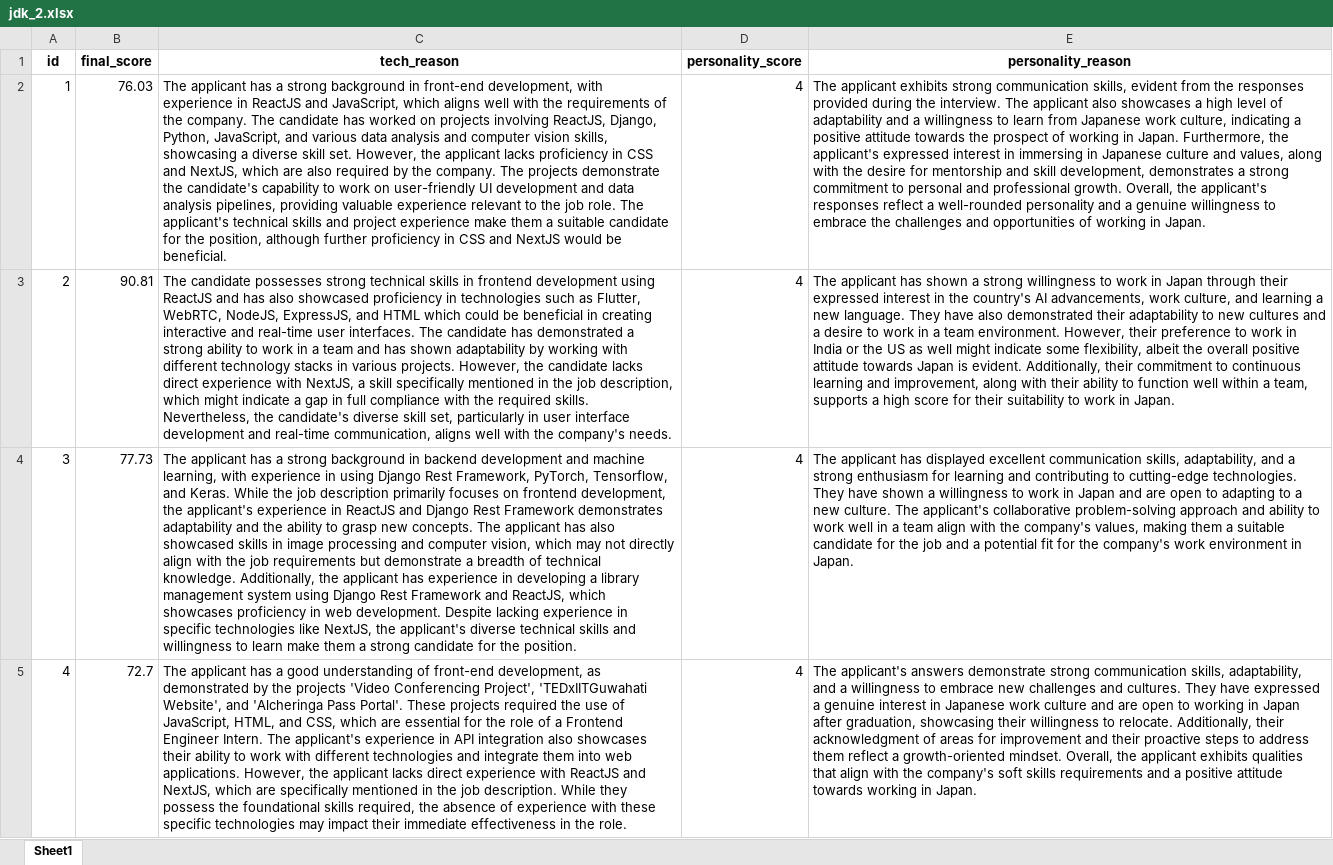
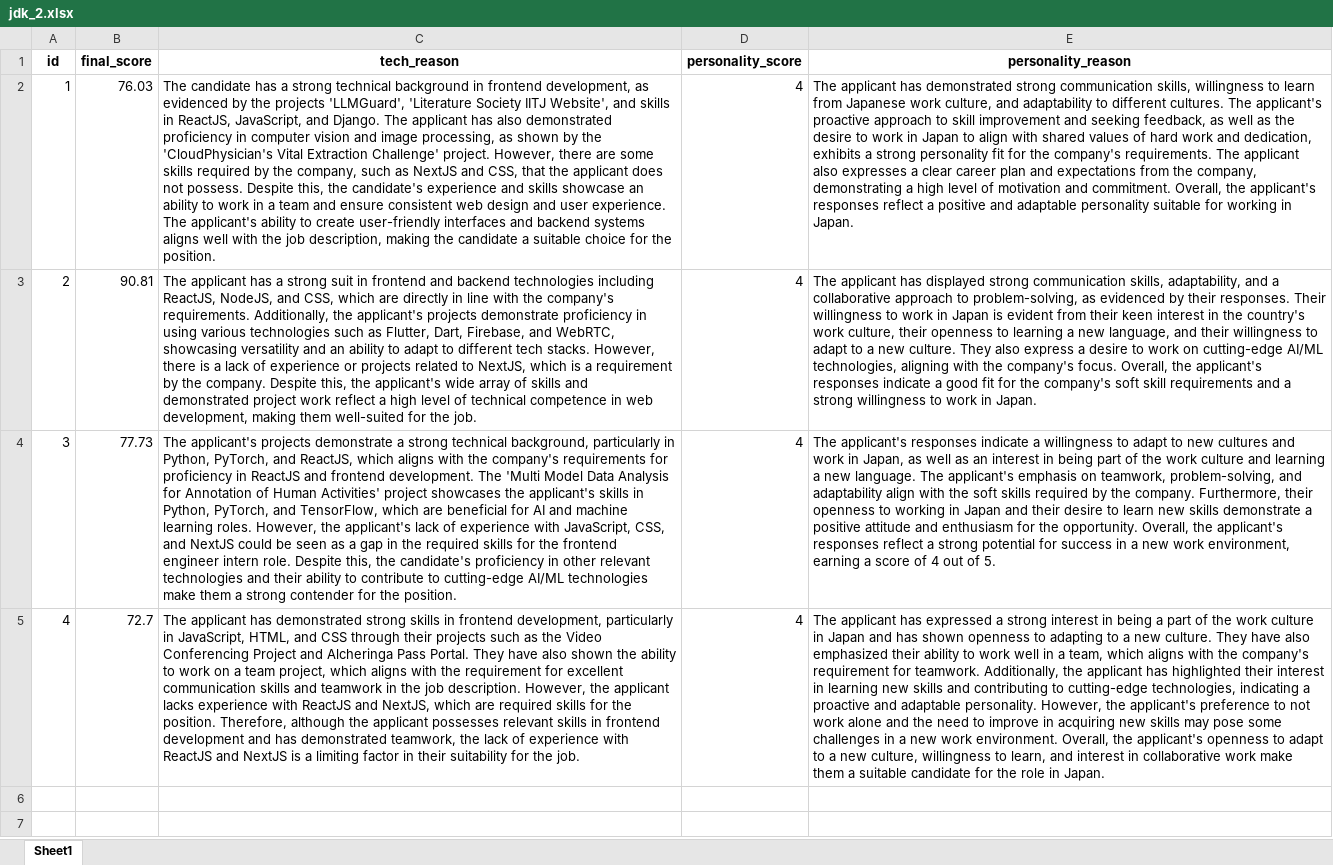
Before and after one commit to Shubh-Goyal-07/resume_matching, an Excel workbook: main/results/jdk_2.xlsx, sheet Sheet1, drawn as a sheet; values as stored, in another font and other column widths than the file's, no borders; the diff names each change by its address in the sheet, - before the commit and + after, or states it on an @@ line.

```diff
--- a/main/results/jdk_2.xlsx (sheet Sheet1)
+++ b/main/results/jdk_2.xlsx (sheet Sheet1)
-C2 (tech_reason): The applicant has a strong background in front-end development, with experience in ReactJS and JavaScript, which aligns well with the requirements of the company. The candidate has worked on projects involving ReactJS, Django, Python, JavaScript, and various data analysis and computer vision skills, showcasing a diverse skill set. However, the applicant lacks proficiency in CSS and NextJS, which are also required by the company. The projects demonstrate the candidate's capability to work on user-friendly UI development and data analysis pipelines, providing valuable experience relevant to the job role. The applicant's technical skills and project experience make them a suitable candidate for the position, although further proficiency in CSS and NextJS would be beneficial.
+C2 (tech_reason): The candidate has a strong technical background in frontend development, as evidenced by the projects 'LLMGuard', 'Literature Society IITJ Website', and skills in ReactJS, JavaScript, and Django. The applicant has also demonstrated proficiency in computer vision and image processing, as shown by the 'CloudPhysician's Vital Extraction Challenge' project. However, there are some skills required by the company, such as NextJS and CSS, that the applicant does not possess. Despite this, the candidate's experience and skills showcase an ability to work in a team and ensure consistent web design and user experience. The applicant's ability to create user-friendly interfaces and backend systems aligns well with the job description, making the candidate a suitable choice for the position.
-E2 (personality_reason): The applicant exhibits strong communication skills, evident from the responses provided during the interview. The applicant also showcases a high level of adaptability and a willingness to learn from Japanese work culture, indicating a positive attitude towards the prospect of working in Japan. Furthermore, the applicant's expressed interest in immersing in Japanese culture and values, along with the desire for mentorship and skill development, demonstrates a strong commitment to personal and professional growth. Overall, the applicant's responses reflect a well-rounded personality and a genuine willingness to embrace the challenges and opportunities of working in…
+E2 (personality_reason): The applicant has demonstrated strong communication skills, willingness to learn from Japanese work culture, and adaptability to different cultures. The applicant's proactive approach to skill improvement and seeking feedback, as well as the desire to work in Japan to align with shared values of hard work and dedication, exhibits a strong personality fit for the company's requirements. The applicant also expresses a clear career plan and expectations from the company, demonstrating a high level of motivation and commitment. Overall, the applicant's responses reflect a positive and adaptable personality suitable for working in…
-C3 (tech_reason): The candidate possesses strong technical skills in frontend development using ReactJS and has also showcased proficiency in technologies such as Flutter, WebRTC, NodeJS, ExpressJS, and HTML which could be beneficial in creating interactive and real-time user interfaces. The candidate has demonstrated a strong ability to work in a team and has shown adaptability by working with different technology stacks in various projects. However, the candidate lacks direct experience with NextJS, a skill specifically mentioned in the job description, which might indicate a gap in full compliance with the required skills. Nevertheless, the candidate's diverse skill set, particularly in user interface development and real-time communication, aligns well with the company's needs.
+C3 (tech_reason): The applicant has a strong suit in frontend and backend technologies including ReactJS, NodeJS, and CSS, which are directly in line with the company's requirements. Additionally, the applicant's projects demonstrate proficiency in using various technologies such as Flutter, Dart, Firebase, and WebRTC, showcasing versatility and an ability to adapt to different tech stacks. However, there is a lack of experience or projects related to NextJS, which is a requirement by the company. Despite this, the applicant's wide array of skills and demonstrated project work reflect a high level of technical competence in web development, making them well-suited for the job.
-E3 (personality_reason): …applicant has shown a strong willingness to work in Japan through their expressed interest in the country's AI advancements, work culture, and learning a new language. They have also demonstrated their adaptability to new cultures and a desire to work in a team environment. However, their preference to work in India or the US as well might indicate some flexibility, albeit the overall positive attitude towards Japan is evident. Additionally, their commitment to continuous learning and improvement, along with their ability to function well within a team, supports a high score for their suitability to work…
+E3 (personality_reason): …applicant has displayed strong communication skills, adaptability, and a collaborative approach to problem-solving, as evidenced by their responses. Their willingness to work in Japan is evident from their keen interest in the country's work culture, their openness to learning a new language, and their willingness to adapt to a new culture. They also express a desire to work on cutting-edge AI/ML technologies, aligning with the company's focus. Overall, the applicant's responses indicate a good fit for the company's soft skill requirements and a strong willingness to work…
-C4 (tech_reason): The applicant has a strong background in backend development and machine learning, with experience in using Django Rest Framework, PyTorch, Tensorflow, and Keras. While the job description primarily focuses on frontend development, the applicant's experience in ReactJS and Django Rest Framework demonstrates adaptability and the ability to grasp new concepts. The applicant has also showcased skills in image processing and computer vision, which may not directly align with the job requirements but demonstrate a breadth of technical knowledge. Additionally, the applicant has experience in developing a library management system using Django Rest Framework and ReactJS, which showcases proficiency in web development. Despite lacking experience in specific technologies like NextJS, the applicant's diverse technical skills and willingness to learn make them a strong candidate for the…
+C4 (tech_reason): The applicant's projects demonstrate a strong technical background, particularly in Python, PyTorch, and ReactJS, which aligns with the company's requirements for proficiency in ReactJS and frontend development. The 'Multi Model Data Analysis for Annotation of Human Activities' project showcases the applicant's skills in Python, PyTorch, and TensorFlow, which are beneficial for AI and machine learning roles. However, the applicant's lack of experience with JavaScript, CSS, and NextJS could be seen as a gap in the required skills for the frontend engineer intern role. Despite this, the candidate's proficiency in other relevant technologies and their ability to contribute to cutting-edge AI/ML technologies make them a strong contender for the…
-E4 (personality_reason): The applicant has displayed excellent communication skills, adaptability, and a strong enthusiasm for learning and contributing to cutting-edge technologies. They have shown a willingness to work in Japan and are open to adapting to a new culture. The applicant's collaborative problem-solving approach and ability to work well in a team align with the company's values, making them a suitable candidate for the job and a potential fit for the company's work environment in Japan.
+E4 (personality_reason): The applicant's responses indicate a willingness to adapt to new cultures and work in Japan, as well as an interest in being part of the work culture and learning a new language. The applicant's emphasis on teamwork, problem-solving, and adaptability align with the soft skills required by the company. Furthermore, their openness to working in Japan and their desire to learn new skills demonstrate a positive attitude and enthusiasm for the opportunity. Overall, the applicant's responses reflect a strong potential for success in a new work environment, earning a score of 4 out of 5.
-C5 (tech_reason): …applicant has a good understanding of front-end development, as demonstrated by the projects 'Video Conferencing Project', 'TEDxIITGuwahati Website', and 'Alcheringa Pass Portal'. These projects required the use of JavaScript, HTML, and CSS, which are essential for the role of a Frontend Engineer Intern. The applicant's experience in API integration also showcases their ability to work with different technologies and integrate them into web applications. However, the applicant lacks direct experience with ReactJS and NextJS, which are specifically mentioned in the job description. While they possess the foundational skills required, the absence of experience with these specific technologies may impact their immediate effectiveness in the role.
+C5 (tech_reason): …applicant has demonstrated strong skills in frontend development, particularly in JavaScript, HTML, and CSS through their projects such as the Video Conferencing Project and Alcheringa Pass Portal. They have also shown the ability to work on a team project, which aligns with the requirement for excellent communication skills and teamwork in the job description. However, the applicant lacks experience with ReactJS and NextJS, which are required skills for the position. Therefore, although the applicant possesses relevant skills in frontend development and has demonstrated teamwork, the lack of experience with ReactJS and NextJS is a limiting factor in their suitability for the job.
-E5 (personality_reason): The applicant's answers demonstrate strong communication skills, adaptability, and a willingness to embrace new challenges and cultures. They have expressed a genuine interest in Japanese work culture and are open to working in Japan after graduation, showcasing their willingness to relocate. Additionally, their acknowledgment of areas for improvement and their proactive steps to address them reflect a growth-oriented mindset. Overall, the applicant exhibits qualities that align with the company's soft skills requirements and a positive attitude towards working in Japan.
+E5 (personality_reason): The applicant has expressed a strong interest in being a part of the work culture in Japan and has shown openness to adapting to a new culture. They have also emphasized their ability to work well in a team, which aligns with the company's requirement for teamwork. Additionally, the applicant has highlighted their interest in learning new skills and contributing to cutting-edge technologies, indicating a proactive and adaptable personality. However, the applicant's preference to not work alone and the need to improve in acquiring new skills may pose some challenges in a new work environment. Overall, the applicant's openness to adapt to a new culture, willingness to learn, and interest in collaborative work make them a suitable candidate for the role in Japan.
```
Also changed, not shown: main/results/1.xlsx, main/results/3.xlsx, 6 other files.
